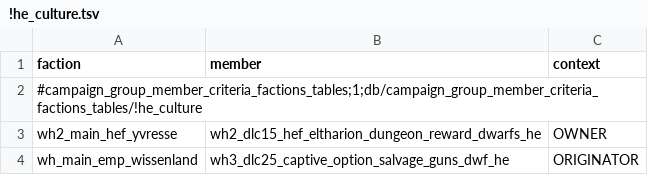
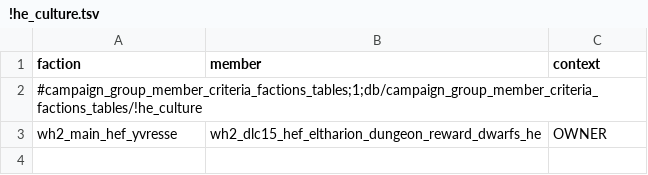
Before and after one commit to nokavan/DWARF-complete, a TSV file: mods/hero_empire_sotek/db/campaign_group_member_criteria_factions_tables/!he_culture.tsv, drawn as a sheet.

```diff
--- a/mods/hero_empire_sotek/db/campaign_group_member_criteria_factions_tables/!he_culture.tsv
+++ b/mods/hero_empire_sotek/db/campaign_group_member_criteria_factions_tables/!he_culture.tsv
@@ -3,2 +3 @@ faction	member	context
 wh2_main_hef_yvresse	wh2_dlc15_hef_eltharion_dungeon_reward_dwarfs_he	OWNER
-wh_main_emp_wissenland	wh3_dlc25_captive_option_salvage_guns_dwf_he	ORIGINATOR
```
Also changed, not shown: mods/hero_empire_sotek/db/building_chain_availabilities_tables/!he_culture.tsv, mods/hero_empire_sotek/db/cultures_subcultures_tables/!he_culture.tsv, 38 other files.
